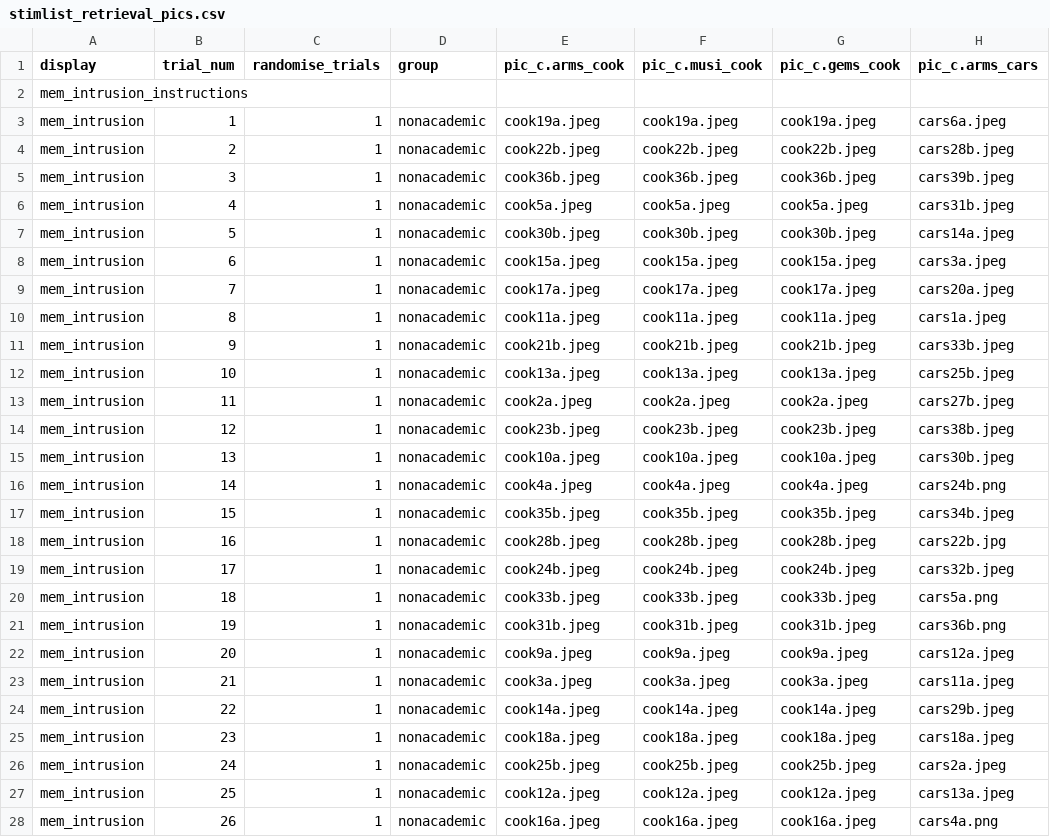
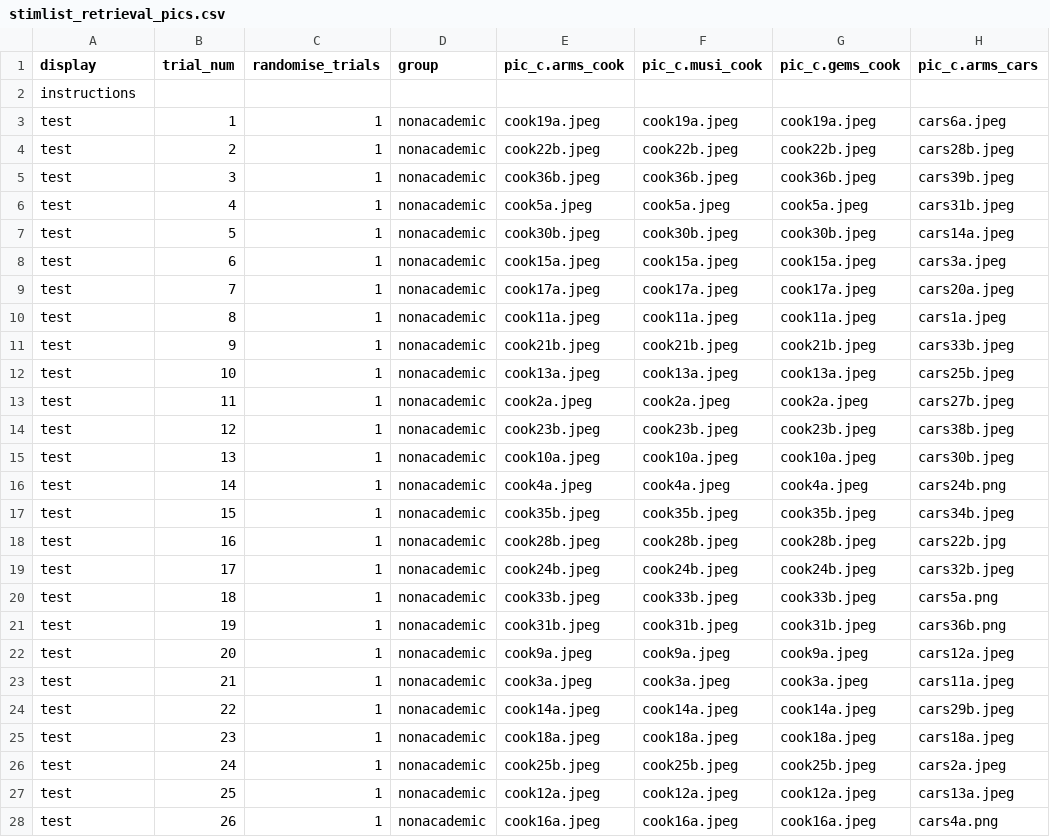
Before and after one commit to monicathieu/jeopardizing, a CSV file: stim_stuff/stimlist_retrieval_pics.csv, drawn as a sheet; only a part is shown; the diff covers the shown part only; the diff names each change by its address in the sheet, - before the commit and + after, or states it on an @@ line.

Commit message:
standardize display names, add retrieval_source

```diff
--- a/stim_stuff/stimlist_retrieval_pics.csv
+++ b/stim_stuff/stimlist_retrieval_pics.csv
-A2 (display): mem_intrusion_instructions
+A2 (display): instructions
-A3:A28 (display): mem_intrusion
+A3:A28 (display): test
```
Also changed, not shown: 54 edited cells elsewhere in this file, stim_stuff/stimlist_retrieval_facts.csv, 2 other files.
